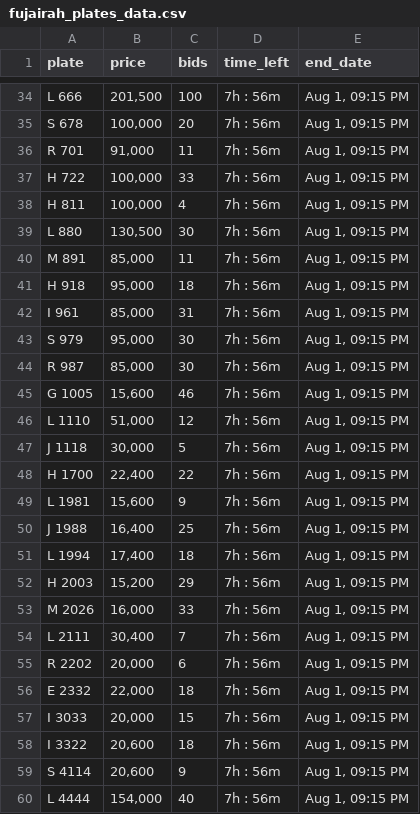
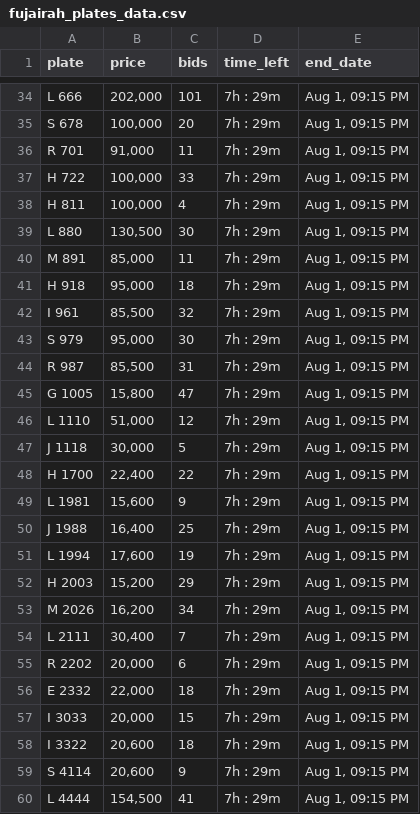
Before and after one commit to mdanfas/fujplatescrape, a CSV file: fujairah_plates_data.csv, drawn as a sheet; only a part is shown, gaps mark what is left out; the diff covers the shown part only; the diff names each change by its address in the sheet, - before the commit and + after, or states it on an @@ line.

```diff
--- a/fujairah_plates_data.csv
+++ b/fujairah_plates_data.csv
-B34 (price): 201,500
+B34 (price): 202,000
-C34 (bids): 100
+C34 (bids): 101
-D34:D60 (time_left): 7h : 56m
+D34:D60 (time_left): 7h : 29m
-B42 (price): 85,000
+B42 (price): 85,500
-C42 (bids): 31
+C42 (bids): 32
-B44 (price): 85,000
+B44 (price): 85,500
-C44 (bids): 30
+C44 (bids): 31
-B45 (price): 15,600
+B45 (price): 15,800
-C45 (bids): 46
+C45 (bids): 47
-B51 (price): 17,400
+B51 (price): 17,600
-C51 (bids): 18
+C51 (bids): 19
-B53 (price): 16,000
+B53 (price): 16,200
-C53 (bids): 33
+C53 (bids): 34
-B60 (price): 154,000
+B60 (price): 154,500
-C60 (bids): 40
+C60 (bids): 41
```
Also changed, not shown: 88 edited cells elsewhere in this file.
